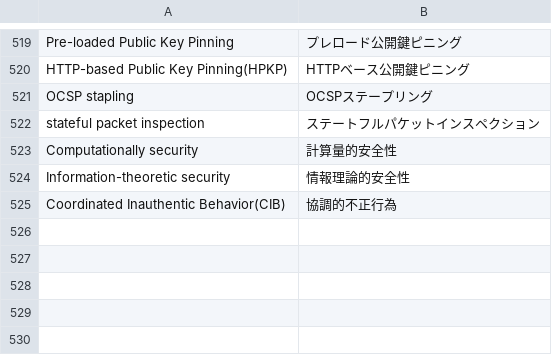
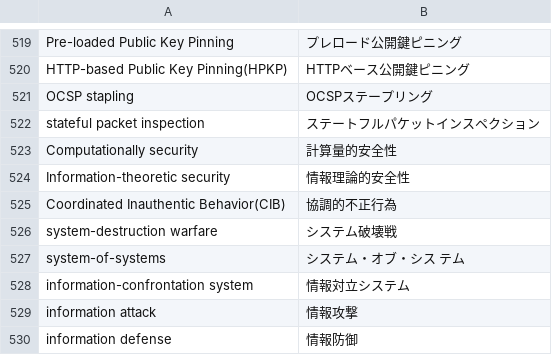
Before and after one commit to SaitoLab/security_words, a CSV file: security_words.csv, drawn as a sheet; only a part is shown, gaps mark what is left out; the diff names each change by its address in the sheet, - before the commit and + after, or states it on an @@ line.

```diff
--- a/security_words.csv
+++ b/security_words.csv
+row 526: system-destruction warfare | システム破壊戦
+row 527: system-of-systems | システム・オブ・シス テム
+row 528: information-confrontation system | 情報対立システム
+row 529: information attack | 情報攻撃
+row 530: information defense | 情報防御
```
Also changed, not shown: security_org.csv.
